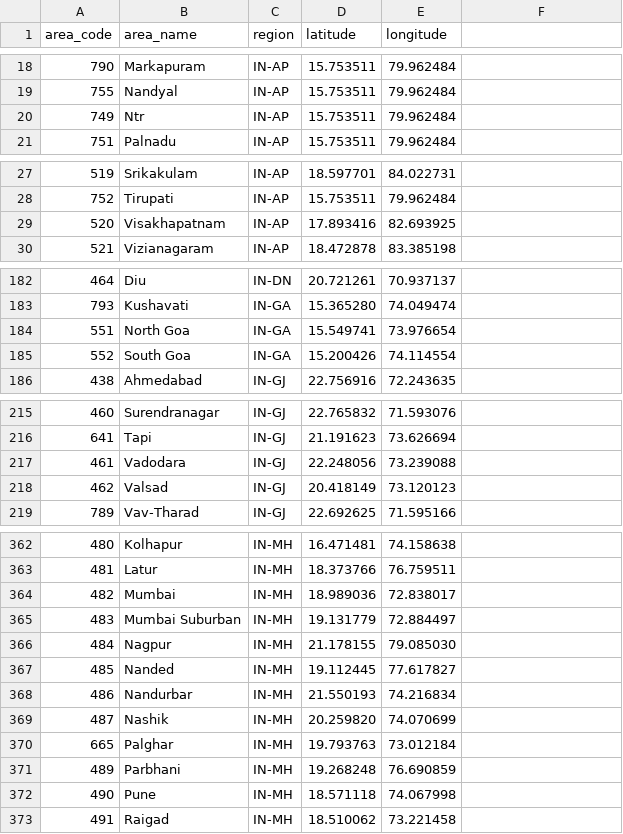
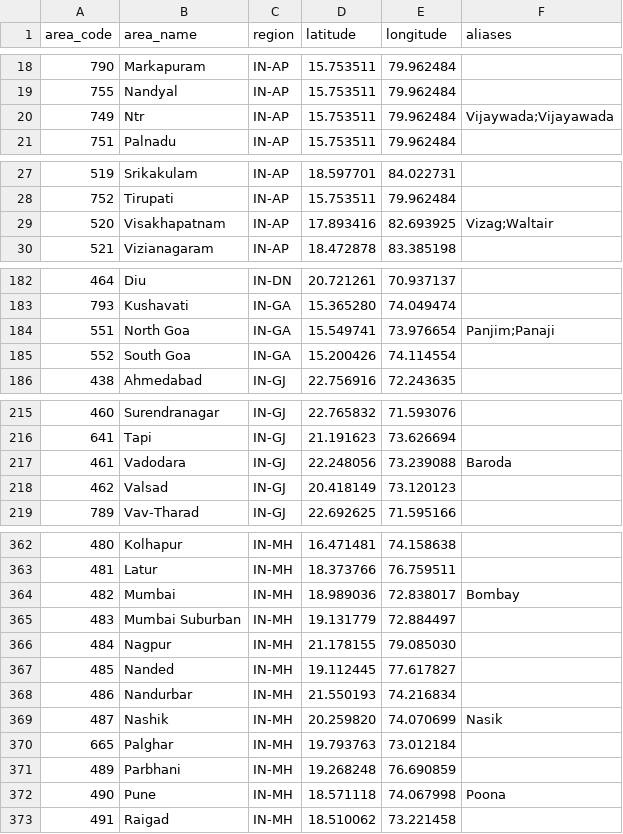
Before and after one commit to OpenAgriNet/decision-support-system, a CSV file: src/dss/config/districts.csv, drawn as a sheet; only a part is shown, gaps mark what is left out; the diff covers the shown part only.

```diff
--- a/src/dss/config/districts.csv
+++ b/src/dss/config/districts.csv
@@ -1 +1 @@
-area_code,area_name,region,latitude,longitude
+area_code,area_name,region,latitude,longitude,aliases
@@ -20 +20 @@ area_code,area_name,region,latitude,longitude
-749,Ntr,IN-AP,15.753511,79.962484
+749,Ntr,IN-AP,15.753511,79.962484,Vijaywada;Vijayawada
@@ -29 +29 @@ area_code,area_name,region,latitude,longitude
-520,Visakhapatnam,IN-AP,17.893416,82.693925
+520,Visakhapatnam,IN-AP,17.893416,82.693925,Vizag;Waltair
@@ -184 +184 @@ area_code,area_name,region,latitude,longitude
-551,North Goa,IN-GA,15.549741,73.976654
+551,North Goa,IN-GA,15.549741,73.976654,Panjim;Panaji
@@ -217 +217 @@ area_code,area_name,region,latitude,longitude
-461,Vadodara,IN-GJ,22.248056,73.239088
+461,Vadodara,IN-GJ,22.248056,73.239088,Baroda
@@ -364 +364 @@ area_code,area_name,region,latitude,longitude
-482,Mumbai,IN-MH,18.989036,72.838017
+482,Mumbai,IN-MH,18.989036,72.838017,Bombay
@@ -369 +369 @@ area_code,area_name,region,latitude,longitude
-487,Nashik,IN-MH,20.259820,74.070699
+487,Nashik,IN-MH,20.259820,74.070699,Nasik
@@ -372 +372 @@ area_code,area_name,region,latitude,longitude
-490,Pune,IN-MH,18.571118,74.067998
+490,Pune,IN-MH,18.571118,74.067998,Poona
```
Also changed, not shown: 35 edited cells elsewhere in this file, 5 other files.
